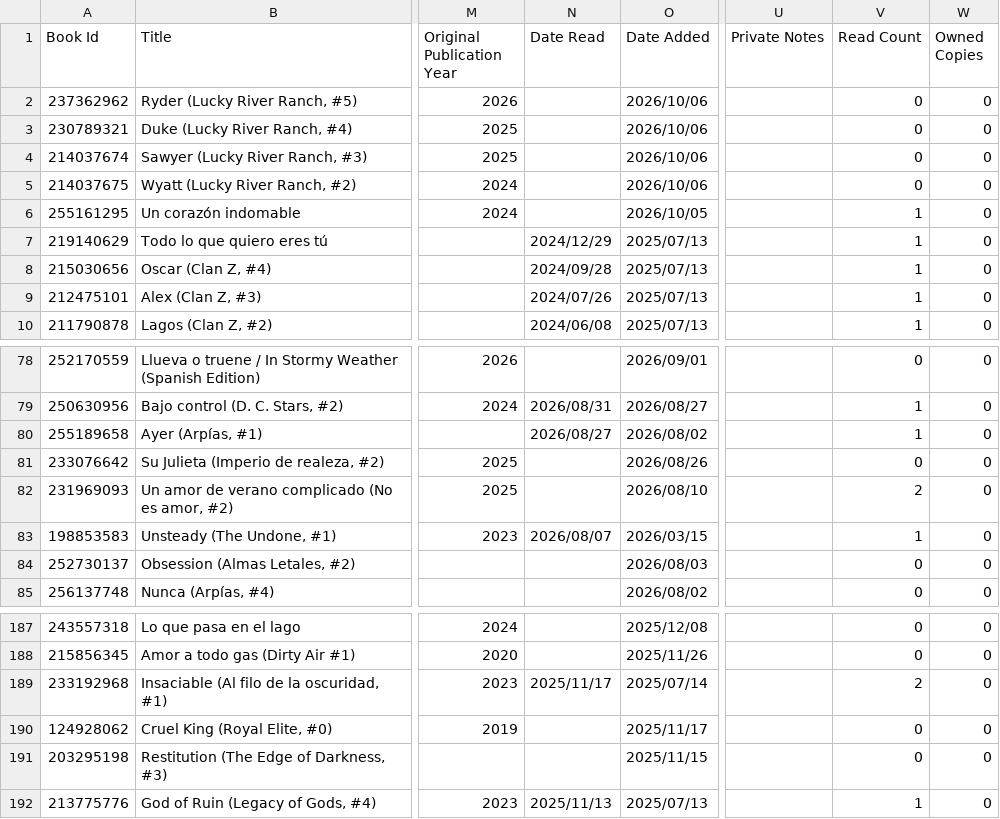
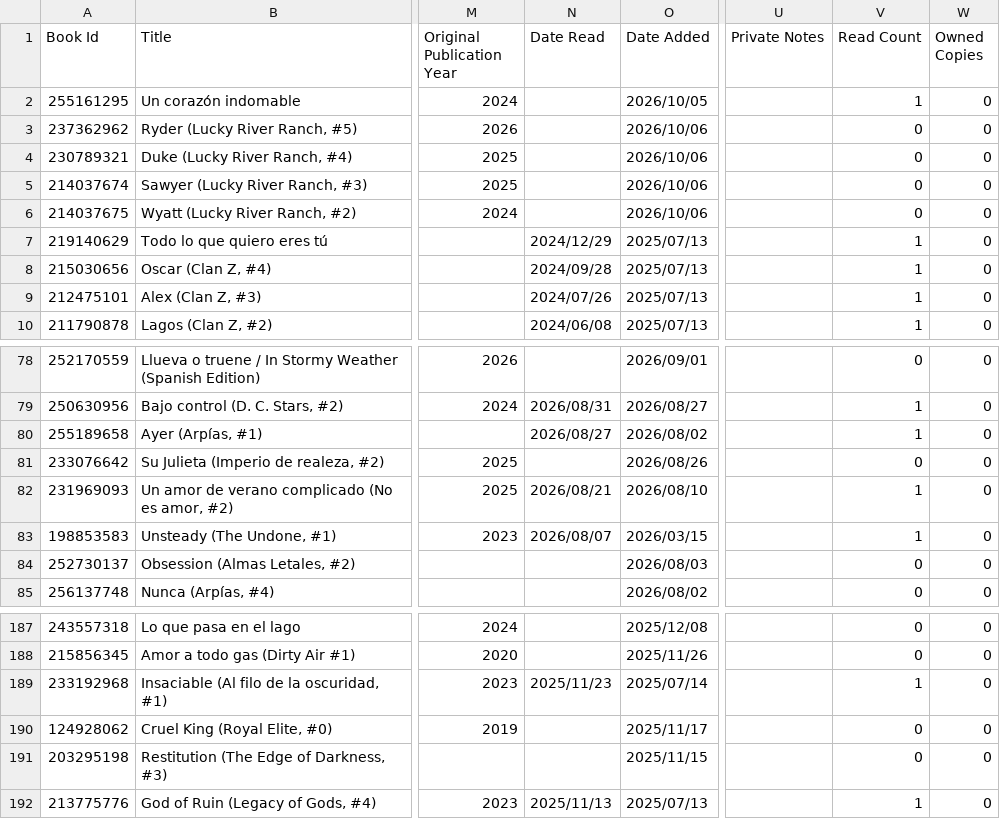
Before and after one commit to InmaGalvez99/Book-Journal, a CSV file: goodreads_library_export.csv, drawn as a sheet; only a part is shown, gaps mark what is left out; the diff names each change by its address in the sheet, - before the commit and + after, or states it on an @@ line.

Commit message:
actualización csv

```diff
--- a/goodreads_library_export.csv
+++ b/goodreads_library_export.csv
@@ row 6 moved to row 2: 255161295 @@
-N82 (Date Read): (empty)
+N82 (Date Read): 2026/08/21
-V82 (Read Count): 2
+V82 (Read Count): 1
-N189 (Date Read): 2025/11/17
+N189 (Date Read): 2025/11/23
-V189 (Read Count): 2
+V189 (Read Count): 1
```
